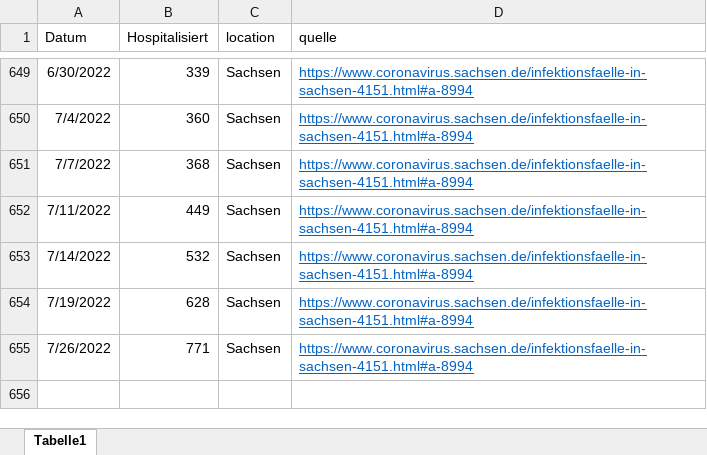
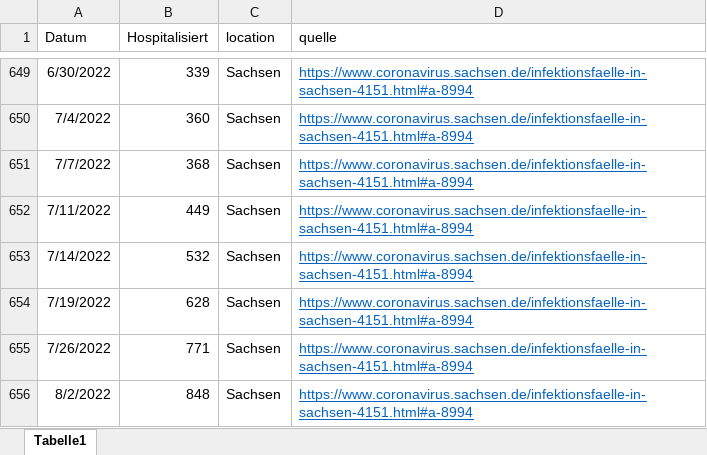
Before and after one commit to GenStatLeipzig/IMISE-Epidemiologisches-Bulletin-23, an Excel workbook: data/sachsen_kh_normalstation.xlsx, sheet Tabelle1, drawn as a sheet; only a part is shown, gaps mark what is left out; values as stored, in another font and other column widths than the file's, no borders; the diff names each change by its address in the sheet, - before the commit and + after, or states it on an @@ line.

```diff
--- a/data/sachsen_kh_normalstation.xlsx (sheet Tabelle1)
+++ b/data/sachsen_kh_normalstation.xlsx (sheet Tabelle1)
+row 656: 8/2/2022 | 848 | Sachsen | https://www.coronavirus.sachsen.de/infektionsfaelle-in-sachsen-4151.html#a-8994
```
Also changed, not shown: 3 other files.
